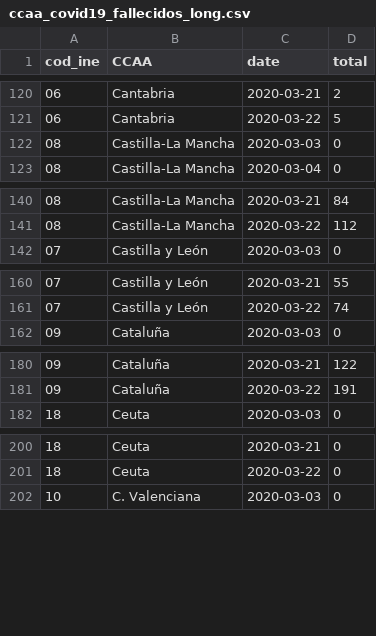
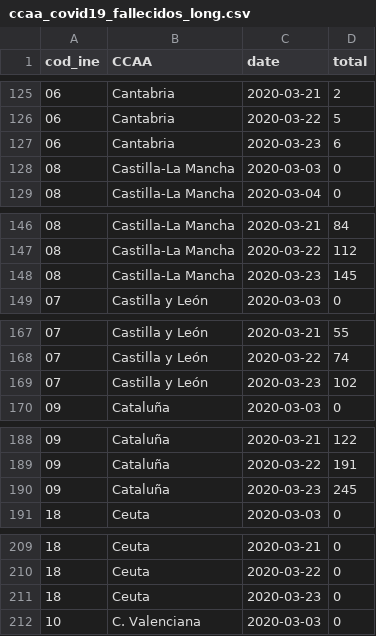
Before and after one commit to ccamara/covid_datadist_long, a CSV file: data/output/ccaa_covid19_fallecidos_long.csv, drawn as a sheet; only a part is shown, gaps mark what is left out; the diff covers the shown part only; the diff names each change by its address in the sheet, - before the commit and + after, or states it on an @@ line.

```diff
--- a/data/output/ccaa_covid19_fallecidos_long.csv
+++ b/data/output/ccaa_covid19_fallecidos_long.csv
+row 127: 06 | Cantabria | 2020-03-23 | 6
+row 148: 08 | Castilla-La Mancha | 2020-03-23 | 145
+row 169: 07 | Castilla y León | 2020-03-23 | 102
+row 190: 09 | Cataluña | 2020-03-23 | 245
+row 211: 18 | Ceuta | 2020-03-23 | 0
```
Also changed, not shown: 15 added rows elsewhere in this file, data/output/ccaa_covid19_altas_long.csv, data/output/ccaa_covid19_casos_long.csv, 1 other file.
